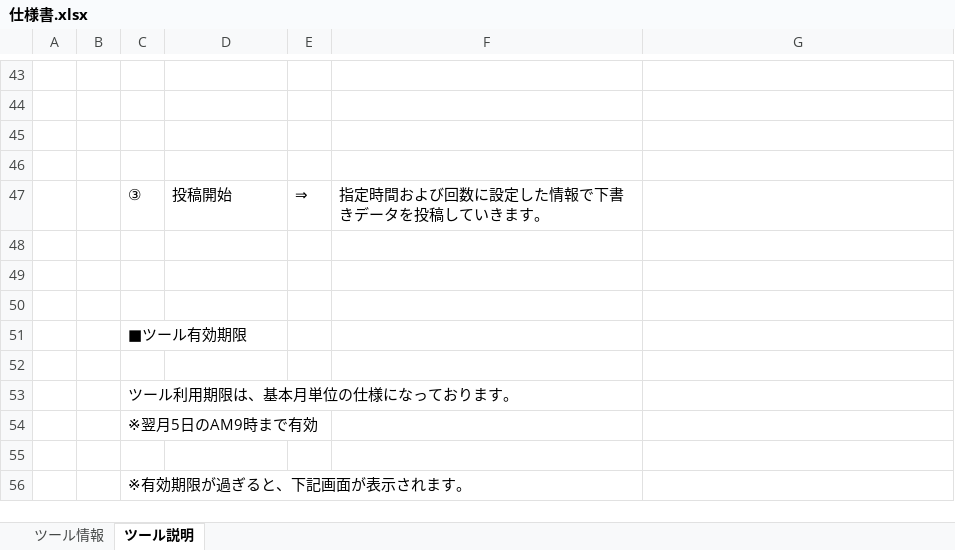
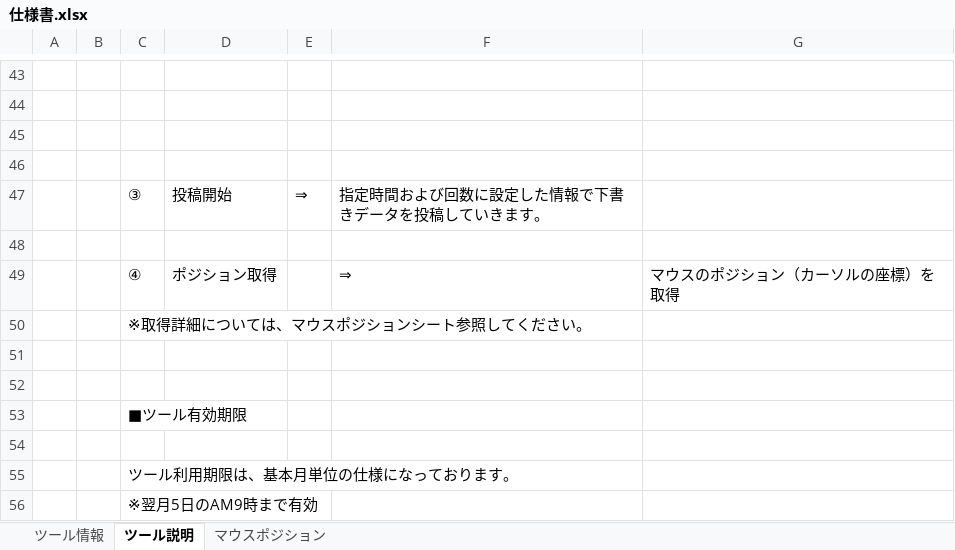
Before and after one commit to daiti916/MyProgramAssets, an Excel workbook: Auto_mrkr/仕様書.xlsx, sheet ツール説明, drawn as a sheet; only a part is shown, gaps mark what is left out; the shorter side is filled out with more unchanged rows; values as stored, in another font and other column widths than the file's, no borders; charts and pictures not drawn; the diff names each change by its address in the sheet, - before the commit and + after, or states it on an @@ line.

```diff
--- a/Auto_mrkr/仕様書.xlsx (sheet ツール説明)
+++ b/Auto_mrkr/仕様書.xlsx (sheet ツール説明)
+sheet tab: マウスポジション
+row 49:  |  | ④ | ポジション取得 |  | ⇒ | マウスのポジション（カーソルの座標）を取得
+row 50:  |  | ※取得詳細については、マウスポジションシート参照してください。
```
Also changed, not shown: charts or pictures, 1 other file.
